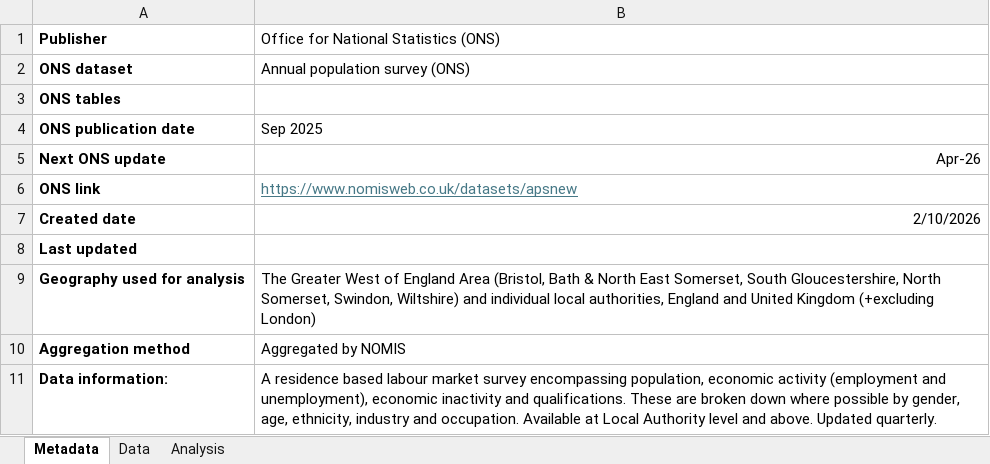
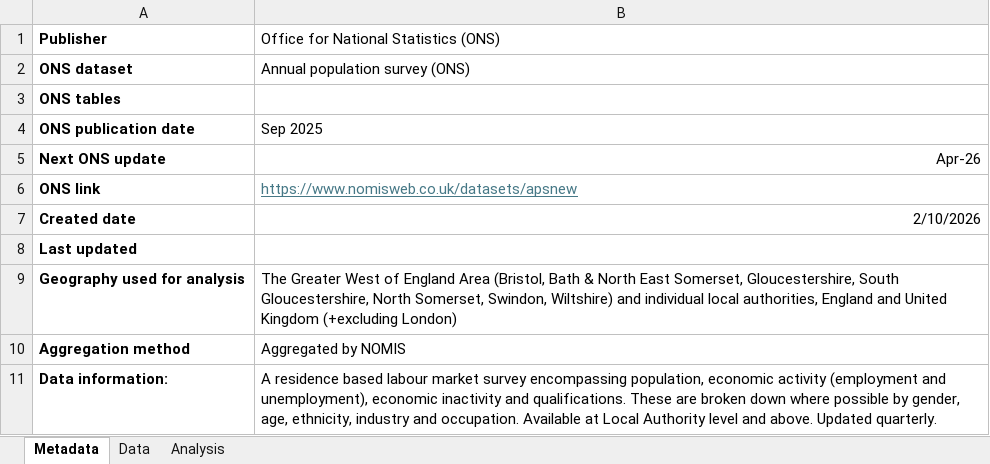
Before and after one commit to sarath140798/Datahub-data, an Excel workbook: data/labour-market/Employment rate/employment_rate_geographical_10022026.xlsx, sheet Metadata, drawn as a sheet; values as stored, in another font and other column widths than the file's, no borders; the diff names each change by its address in the sheet, - before the commit and + after, or states it on an @@ line.

```diff
--- a/data/labour-market/Employment rate/employment_rate_geographical_10022026.xlsx (sheet Metadata)
+++ b/data/labour-market/Employment rate/employment_rate_geographical_10022026.xlsx (sheet Metadata)
-B9: …East Somerset, South Gloucestershire,…
+B9: …East Somerset, Gloucestershire, South Gloucestershire,…
```
Also changed, not shown: data/labour-market/Employment rate/employment_rate_by_constituency_11022026.xlsx, data/labour-market/Employment rate/employment_rate_trends_10022026.xlsx.
